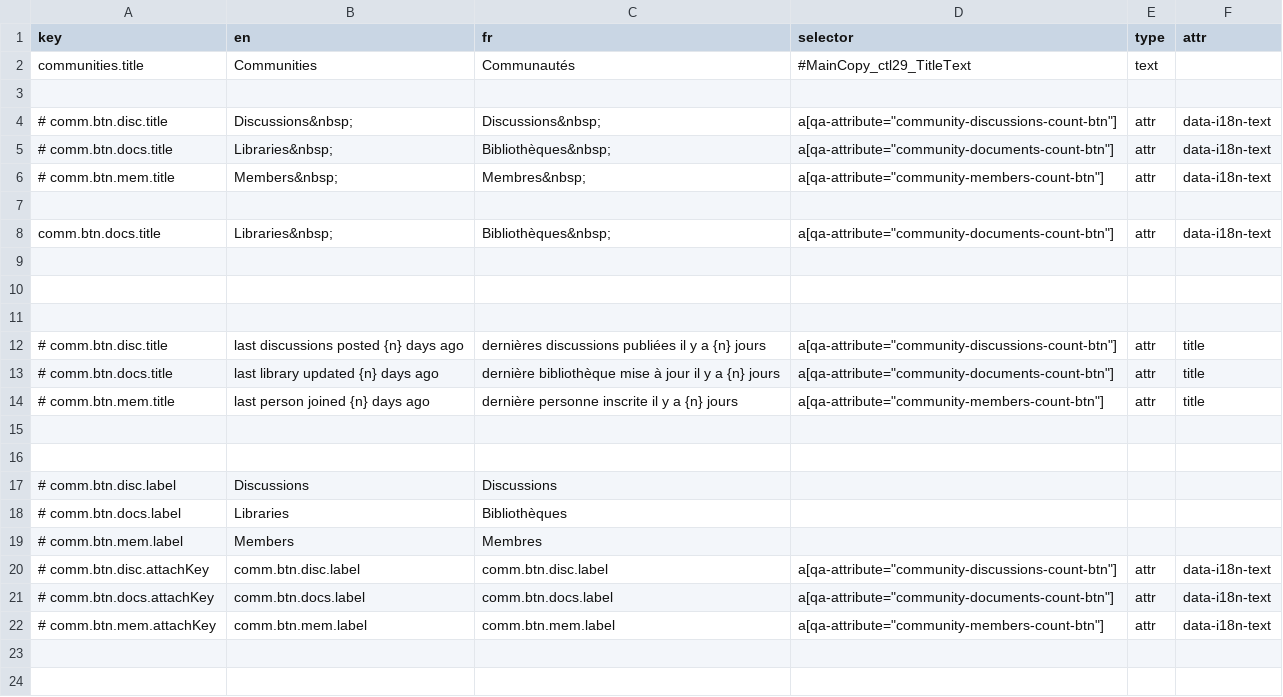
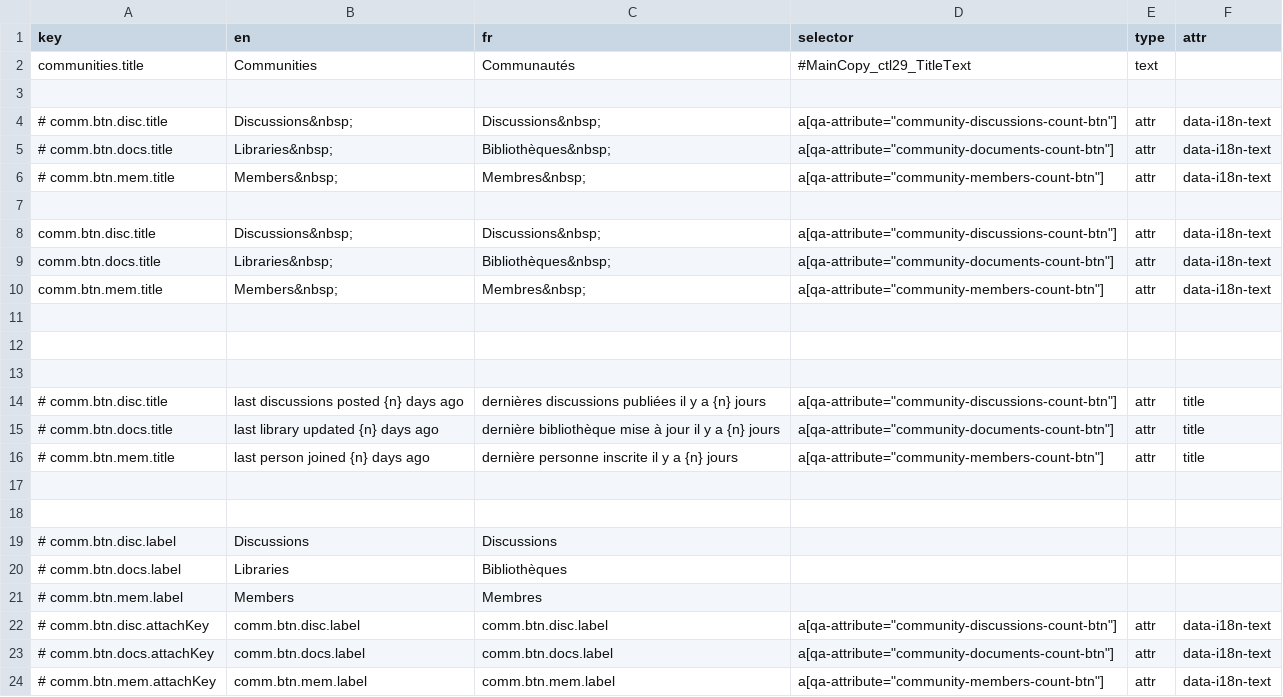
Before and after one commit to prospercanada/i18n-thrive, a CSV file: i18n-build/communitiesNode-translated.csv, drawn as a sheet.

```diff
--- a/i18n-build/communitiesNode-translated.csv
+++ b/i18n-build/communitiesNode-translated.csv
@@ -7,3 +7,5 @@ communities.title,Communities,Communautés,#MainCopy_ctl29_TitleText,text,
 
+comm.btn.disc.title,"Discussions&nbsp;","Discussions&nbsp;",a[qa-attribute="community-discussions-count-btn"],attr,data-i18n-text
 comm.btn.docs.title,"Libraries&nbsp;","Bibliothèques&nbsp;",a[qa-attribute="community-documents-count-btn"],attr,data-i18n-text
+comm.btn.mem.title,"Members&nbsp;","Membres&nbsp;",a[qa-attribute="community-members-count-btn"],attr,data-i18n-text
 
```
Also changed, not shown: 3 other files.
